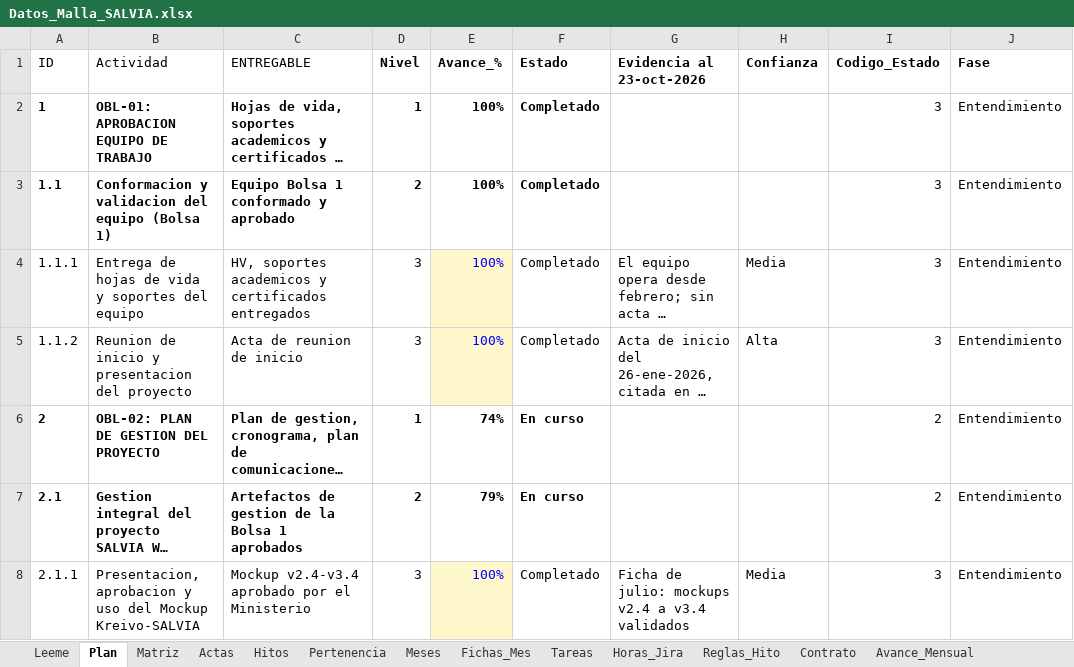
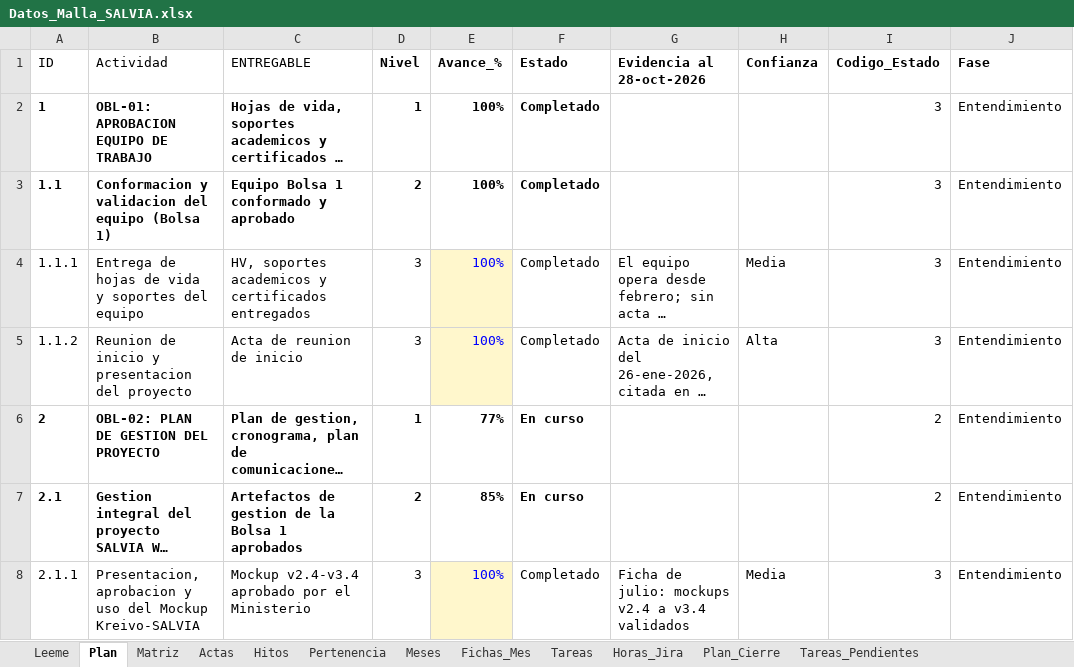
Before and after one commit to KreivoMockups/SalviaHitos_Gantt, an Excel workbook: Datos_Malla_SALVIA.xlsx, sheet Plan, drawn as a sheet; only a part is shown; long unchanged cells end in …; values as stored, in another font and other column widths than the file's, no borders; charts and pictures and conditional formats not drawn; the diff covers the shown part only; the diff names each change by its address in the sheet, - before the commit and + after, or states it on an @@ line.

```diff
--- a/Datos_Malla_SALVIA.xlsx (sheet Plan)
+++ b/Datos_Malla_SALVIA.xlsx (sheet Plan)
+sheet tab: Plan_Cierre
+sheet tab: Tareas_Pendientes
-G1: Evidencia al 23-oct-2026
+G1: Evidencia al 28-oct-2026
-E6 (Avance_%): 74%
+E6 (Avance_%): 77%
-E7 (Avance_%): 79%
+E7 (Avance_%): 85%
```
Also changed, not shown: 59 edited cells elsewhere in this sheet, sheet Horas_Jira, sheet Avance_Mensual, sheet Actas, sheet Matriz, sheet Leeme, sheet Trabajo_sin_horas, 1 more sheet, other sheet tabs, charts or pictures, 3 other files.
